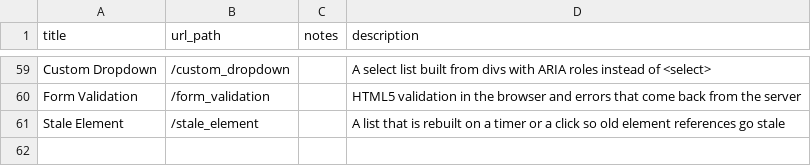
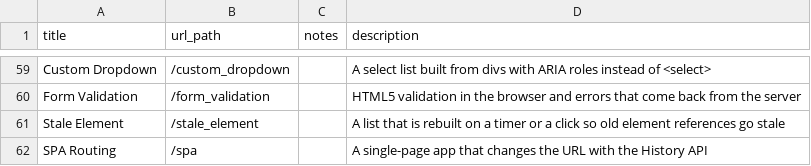
Before and after one commit to saucelabs/the-internet, a CSV file: examples.csv, drawn as a sheet; only a part is shown, gaps mark what is left out.

```diff
--- a/examples.csv
+++ b/examples.csv
@@ -61 +61,2 @@ Form Validation,/form_validation,,HTML5 validation in the browser and errors tha
 Stale Element,/stale_element,,A list that is rebuilt on a timer or a click so old element references go stale
+SPA Routing,/spa,,A single-page app that changes the URL with the History API
```
Also changed, not shown: 10 other files.
